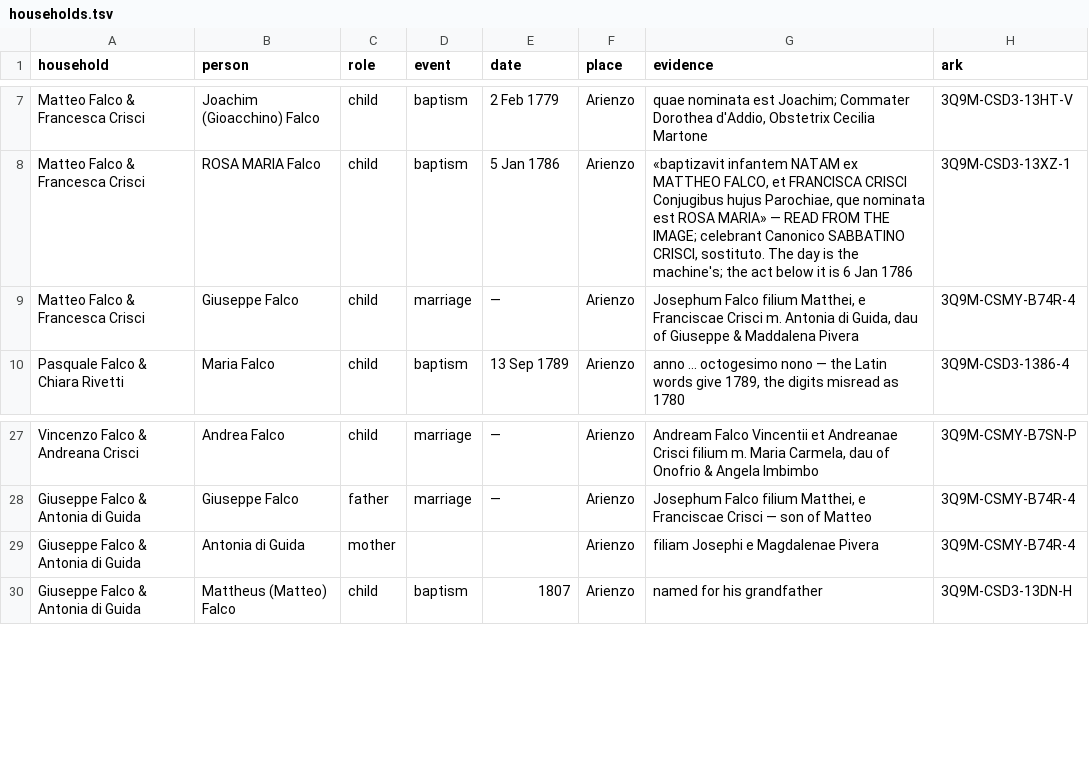
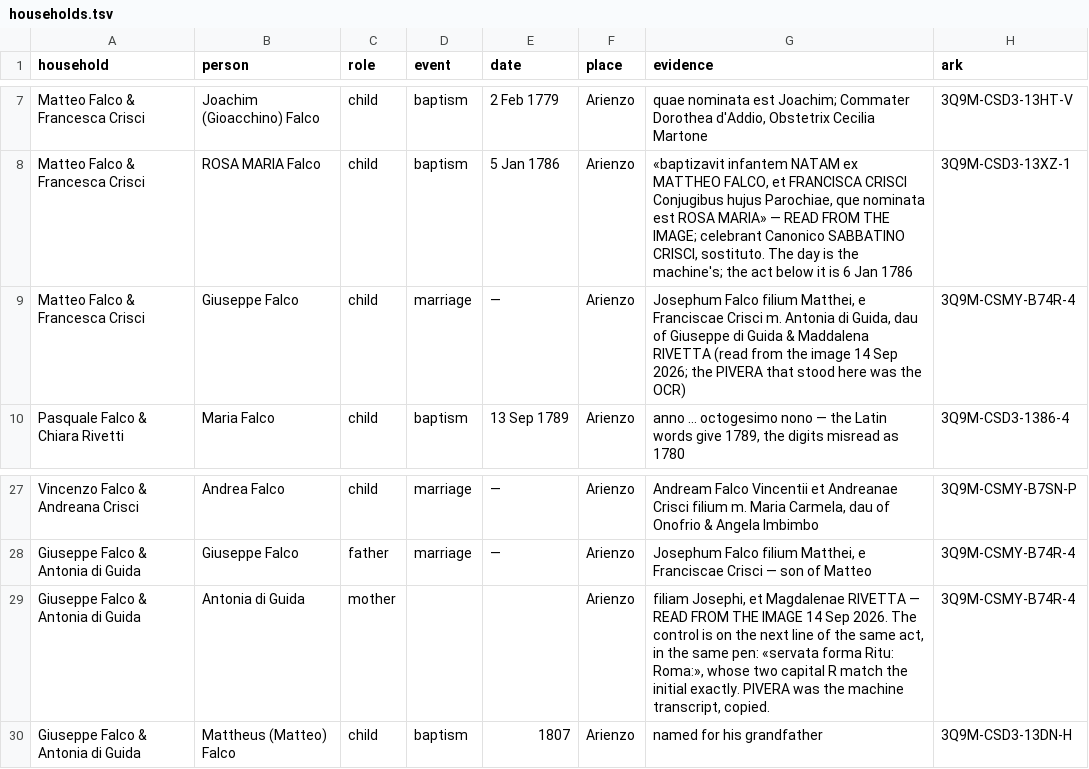
Before and after one commit to daviddef/TheFalco, a TSV file: data/households.tsv, drawn as a sheet; only a part is shown, gaps mark what is left out.

```diff
--- a/data/households.tsv
+++ b/data/households.tsv
@@ -8,3 +8,3 @@ Matteo Falco & Francesca Crisci	Joachim (Gioacchino) Falco	child	baptism	2 Feb 1
 Matteo Falco & Francesca Crisci	ROSA MARIA Falco	child	baptism	5 Jan 1786	Arienzo	«baptizavit infantem NATAM ex MATTHEO FALCO, et FRANCISCA CRISCI Conjugibus hujus Parochiae, que nominata est ROSA MARIA» — READ FROM THE IMAGE; celebrant Canonico SABBATINO CRISCI, sostituto. The day is the machine's; the act below it is 6 Jan 1786	3Q9M-CSD3-13XZ-1
-Matteo Falco & Francesca Crisci	Giuseppe Falco	child	marriage	—	Arienzo	"Josephum Falco filium Matthei, e Franciscae Crisci" m. Antonia di Guida, dau of Giuseppe & Maddalena Pivera	3Q9M-CSMY-B74R-4
+Matteo Falco & Francesca Crisci	Giuseppe Falco	child	marriage	—	Arienzo	"Josephum Falco filium Matthei, e Franciscae Crisci" m. Antonia di Guida, dau of Giuseppe di Guida & Maddalena RIVETTA (read from the image 14 Sep 2026; the PIVERA that stood here was the OCR)	3Q9M-CSMY-B74R-4
 Pasquale Falco & Chiara Rivetti	Maria Falco	child	baptism	13 Sep 1789	Arienzo	"anno ... octogesimo nono" — the Latin words give 1789, the digits misread as 1780	3Q9M-CSD3-1386-4
@@ -28,3 +28,3 @@ Vincenzo Falco & Andreana Crisci	Andrea Falco	child	marriage	—	Arienzo	"Andrea
 Giuseppe Falco & Antonia di Guida	Giuseppe Falco	father	marriage	—	Arienzo	"Josephum Falco filium Matthei, e Franciscae Crisci" — son of Matteo	3Q9M-CSMY-B74R-4
-Giuseppe Falco & Antonia di Guida	Antonia di Guida	mother			Arienzo	"filiam Josephi e Magdalenae Pivera"	3Q9M-CSMY-B74R-4
+Giuseppe Falco & Antonia di Guida	Antonia di Guida	mother			Arienzo	"filiam Josephi, et Magdalenae RIVETTA" — READ FROM THE IMAGE 14 Sep 2026. The control is on the next line of the same act, in the same pen: «servata forma Ritu: Roma:», whose two capital R match the initial exactly. PIVERA was the machine transcript, copied.	3Q9M-CSMY-B74R-4
 Giuseppe Falco & Antonia di Guida	Mattheus (Matteo) Falco	child	baptism	1807	Arienzo	named for his grandfather	3Q9M-CSD3-13DN-H
```
Also changed, not shown: data/arienzo-parish-acts.tsv, 5 other files.
